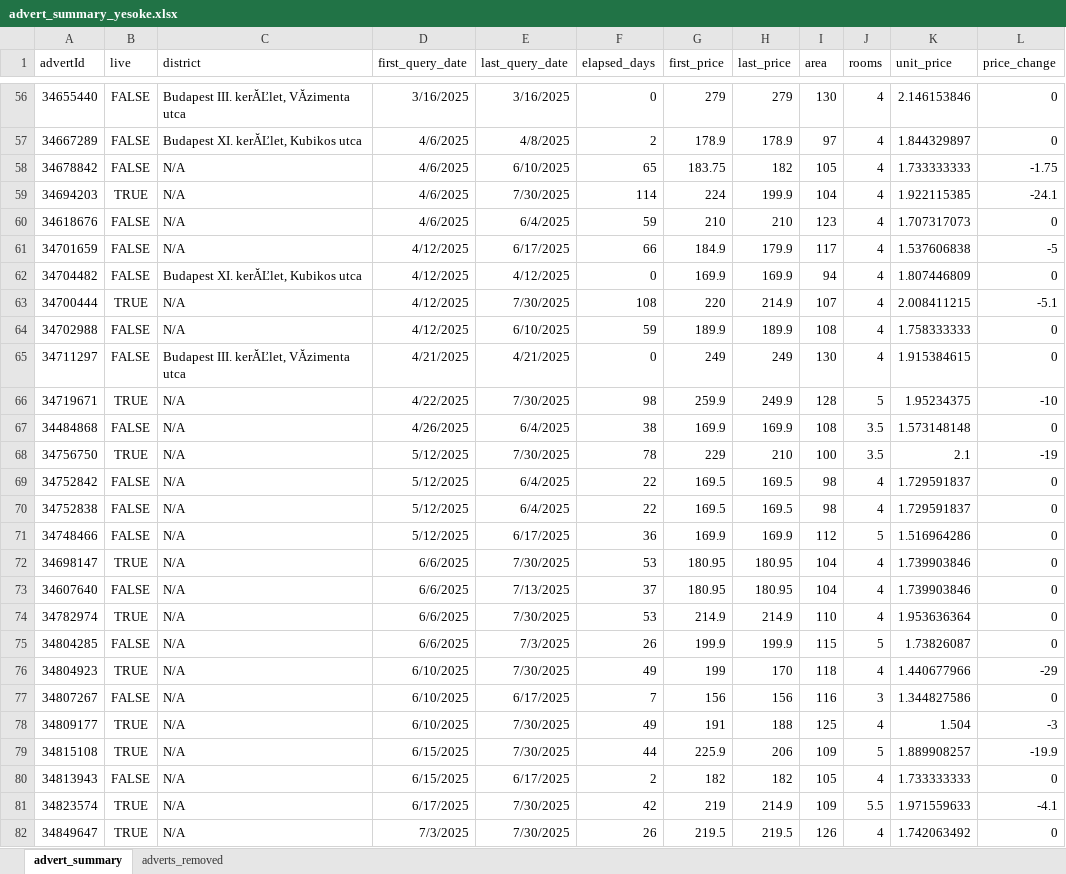
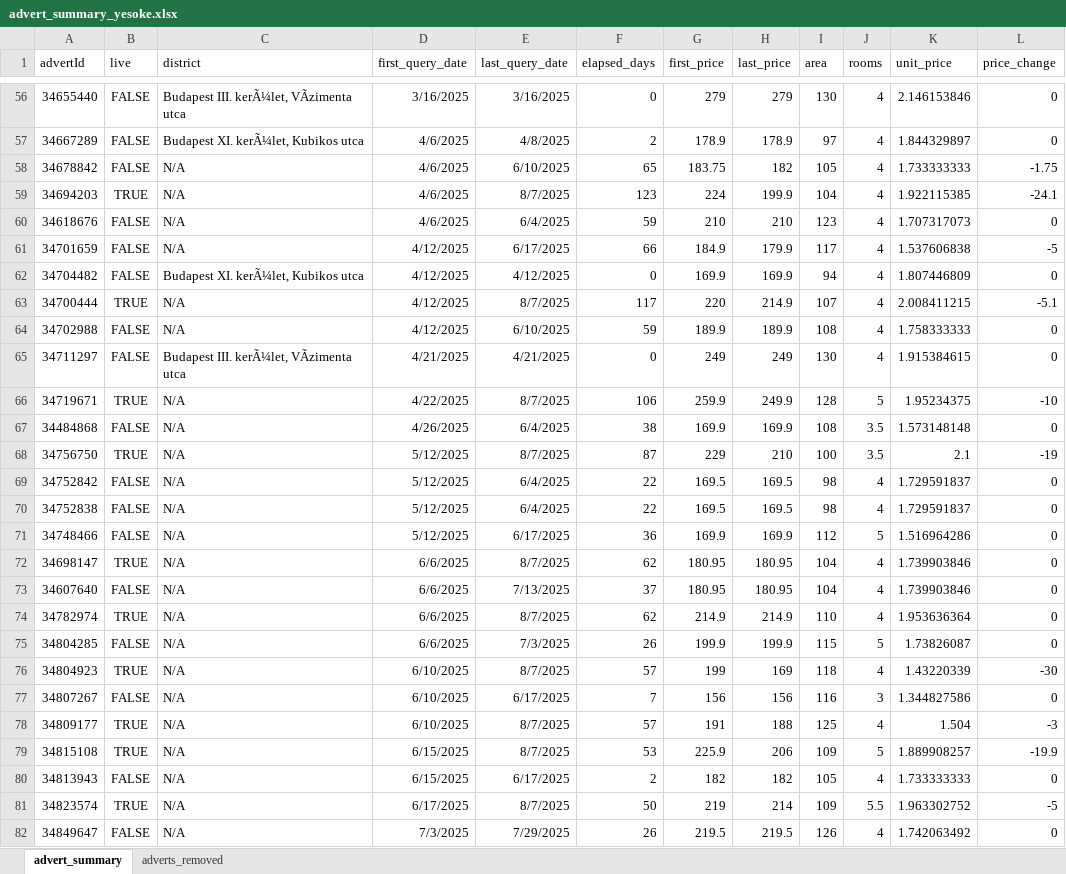
Before and after one commit to adwirth/ingatlan_scraper, an Excel workbook: advert_summary_yesoke.xlsx, sheet advert_summary, drawn as a sheet; only a part is shown, gaps mark what is left out; values as stored, in another font and other column widths than the file's, no borders; charts and pictures not drawn; the diff covers the shown part only; the diff names each change by its address in the sheet, - before the commit and + after, or states it on an @@ line.

```diff
--- a/advert_summary_yesoke.xlsx (sheet advert_summary)
+++ b/advert_summary_yesoke.xlsx (sheet advert_summary)
-C56 (district): Budapest III. kerĂĽlet, VĂzimenta utca
+C56 (district): Budapest III. kerÃ¼let, VÃzimenta utca
-C57 (district): Budapest XI. kerĂĽlet, Kubikos utca
+C57 (district): Budapest XI. kerÃ¼let, Kubikos utca
-E59 (last_query_date): 7/30/2025
+E59 (last_query_date): 8/7/2025
-F59 (elapsed_days): 114
+F59 (elapsed_days): 123
-C62 (district): Budapest XI. kerĂĽlet, Kubikos utca
+C62 (district): Budapest XI. kerÃ¼let, Kubikos utca
-E63 (last_query_date): 7/30/2025
+E63 (last_query_date): 8/7/2025
-F63 (elapsed_days): 108
+F63 (elapsed_days): 117
-C65 (district): Budapest III. kerĂĽlet, VĂzimenta utca
+C65 (district): Budapest III. kerÃ¼let, VÃzimenta utca
-E66 (last_query_date): 7/30/2025
+E66 (last_query_date): 8/7/2025
-F66 (elapsed_days): 98
+F66 (elapsed_days): 106
-E68 (last_query_date): 7/30/2025
+E68 (last_query_date): 8/7/2025
-F68 (elapsed_days): 78
+F68 (elapsed_days): 87
-E72 (last_query_date): 7/30/2025
+E72 (last_query_date): 8/7/2025
-F72 (elapsed_days): 53
+F72 (elapsed_days): 62
-E74 (last_query_date): 7/30/2025
+E74 (last_query_date): 8/7/2025
-F74 (elapsed_days): 53
+F74 (elapsed_days): 62
-E76 (last_query_date): 7/30/2025
+E76 (last_query_date): 8/7/2025
-F76 (elapsed_days): 49
+F76 (elapsed_days): 57
-H76 (last_price): 170
+H76 (last_price): 169
-K76 (unit_price): 1.440677966
+K76 (unit_price): 1.43220339
-L76 (price_change): -29
+L76 (price_change): -30
-E78:E79 (last_query_date): 7/30/2025
+E78:E79 (last_query_date): 8/7/2025
-F78 (elapsed_days): 49
+F78 (elapsed_days): 57
-F79 (elapsed_days): 44
+F79 (elapsed_days): 53
-E81 (last_query_date): 7/30/2025
+E81 (last_query_date): 8/7/2025
-F81 (elapsed_days): 42
+F81 (elapsed_days): 50
-H81 (last_price): 214.9
+H81 (last_price): 214
-K81 (unit_price): 1.971559633
+K81 (unit_price): 1.963302752
-L81 (price_change): -4.1
+L81 (price_change): -5
-B82 (live): TRUE
+B82 (live): FALSE
-E82 (last_query_date): 7/30/2025
+E82 (last_query_date): 7/29/2025
```
Also changed, not shown: 1 added row and 98 edited cells elsewhere in this sheet, sheet adverts_removed, charts or pictures.
